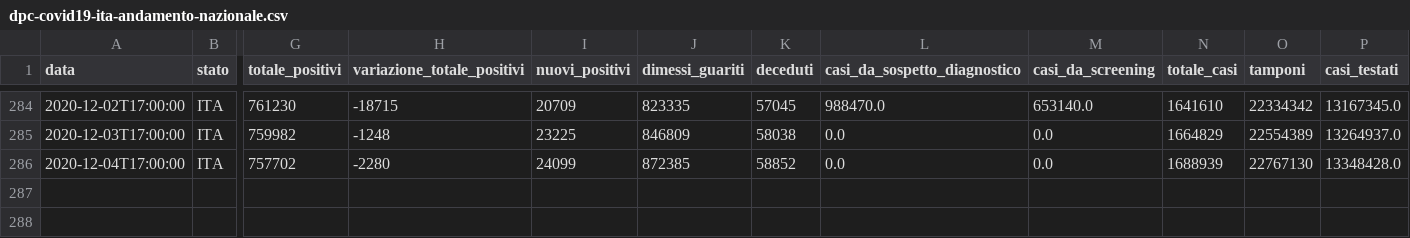
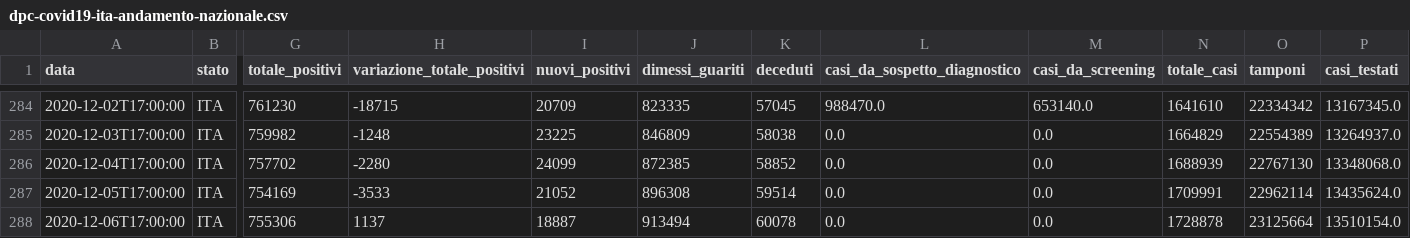
Before and after one commit to Learning-from-the-curve/dashboard-italy, a CSV file: input/dpc-covid19-ita-andamento-nazionale.csv, drawn as a sheet; only a part is shown, gaps mark what is left out; rows hold the shown columns only; the diff names each change by its address in the sheet, - before the commit and + after, or states it on an @@ line.

Commit message:
Data Updated

```diff
--- a/input/dpc-covid19-ita-andamento-nazionale.csv
+++ b/input/dpc-covid19-ita-andamento-nazionale.csv
-P286 (casi_testati): 13348428.0
+P286 (casi_testati): 13348068.0
+row 287: 2020-12-05T17:00:00 | ITA | 754169 | -3533 | 21052 | 896308 | 59514 | 0.0 | 0.0 | 1709991 | 22962114 | 13435624.0
+row 288: 2020-12-06T17:00:00 | ITA | 755306 | 1137 | 18887 | 913494 | 60078 | 0.0 | 0.0 | 1728878 | 23125664 | 13510154.0
```
Also changed, not shown: 19 other files.
